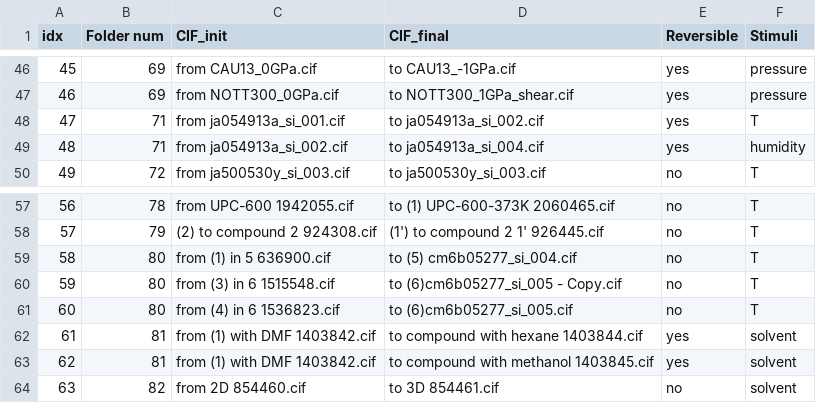
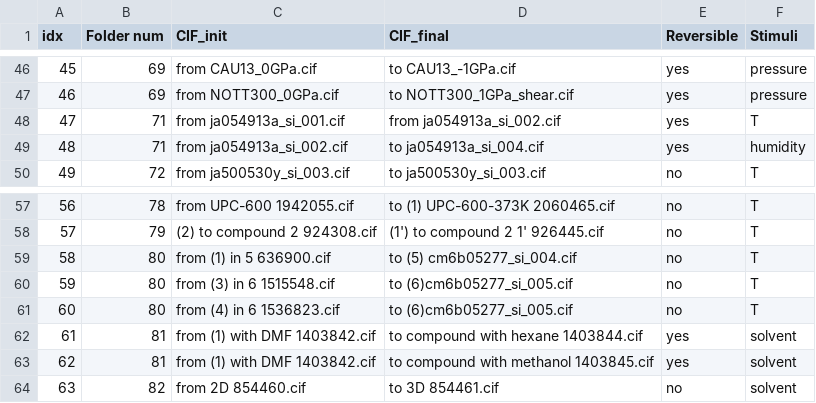
Before and after one commit to SpongeFrogy/TMOF, a CSV file: database/csv/init_and_final_structure.csv, drawn as a sheet; only a part is shown, gaps mark what is left out.

```diff
--- a/database/csv/init_and_final_structure.csv
+++ b/database/csv/init_and_final_structure.csv
@@ -47,3 +47,3 @@
 46;69;from NOTT300_0GPa.cif;to NOTT300_1GPa_shear.cif;yes;pressure
-47;71;from ja054913a_si_001.cif;to ja054913a_si_002.cif;yes;T
+47;71;from ja054913a_si_001.cif;from ja054913a_si_002.cif;yes;T
 48;71;from ja054913a_si_002.cif;to ja054913a_si_004.cif;yes;humidity
@@ -59,3 +59,3 @@
 58;80;from (1) in 5 636900.cif;to (5) cm6b05277_si_004.cif;no;T
-59;80;from (3) in 6  1515548.cif;to (6)cm6b05277_si_005 - Copy.cif;no;T
+59;80;from (3) in 6  1515548.cif;to (6)cm6b05277_si_005.cif;no;T
 60;80;from (4) in 6 1536823.cif;to (6)cm6b05277_si_005.cif;no;T
```
Also changed, not shown: 2 other files.
